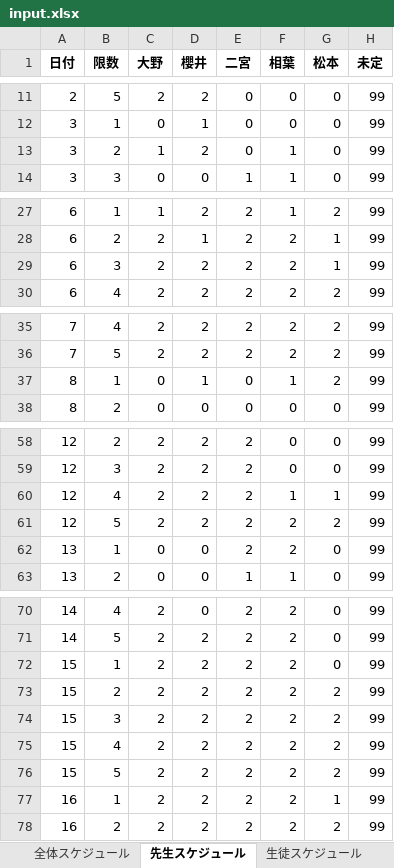
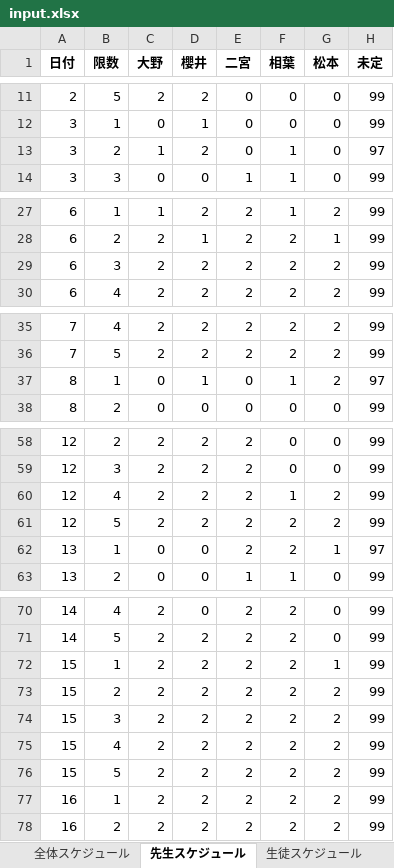
Before and after one commit to shu-ozawa/scheduling_app, an Excel workbook: 1_スケジュール実行/input/input.xlsx, sheet 先生スケジュール, drawn as a sheet; only a part is shown, gaps mark what is left out; values as stored, in another font and other column widths than the file's, no borders; the diff names each change by its address in the sheet, - before the commit and + after, or states it on an @@ line.

```diff
--- a/1_スケジュール実行/input/input.xlsx (sheet 先生スケジュール)
+++ b/1_スケジュール実行/input/input.xlsx (sheet 先生スケジュール)
-H13 (未定): 99
+H13 (未定): 97
-G29 (松本): 1
+G29 (松本): 2
-H37 (未定): 99
+H37 (未定): 97
-G60 (松本): 1
+G60 (松本): 2
-G62 (松本): 0
+G62 (松本): 1
-H62 (未定): 99
+H62 (未定): 97
-G72 (松本): 0
+G72 (松本): 1
-G77 (松本): 1
+G77 (松本): 2
```
Also changed, not shown: sheet 生徒_受講コマ数, sheet 全体スケジュール, sheet 座席上限, sheet 生徒スケジュール, 1_スケジュール実行/output/output.xlsx, 8 other files.
